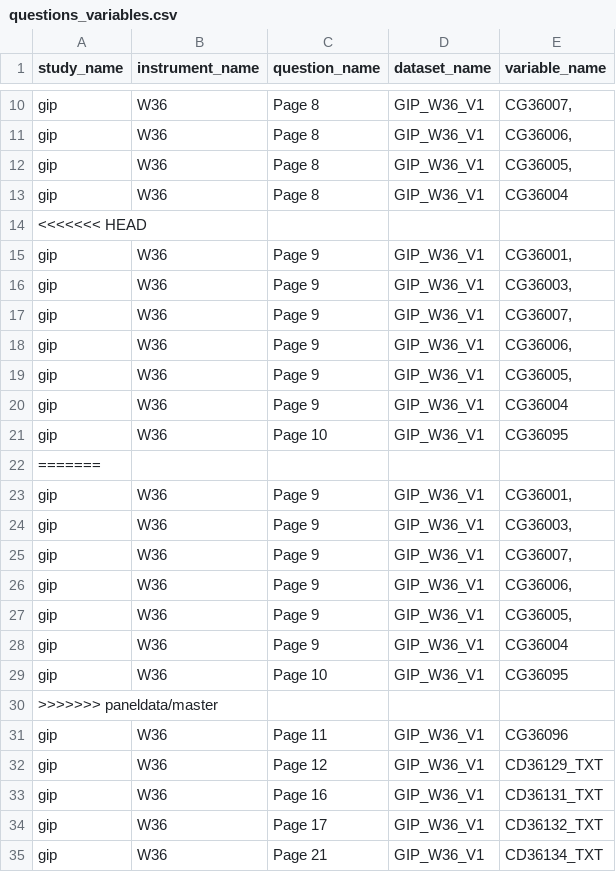
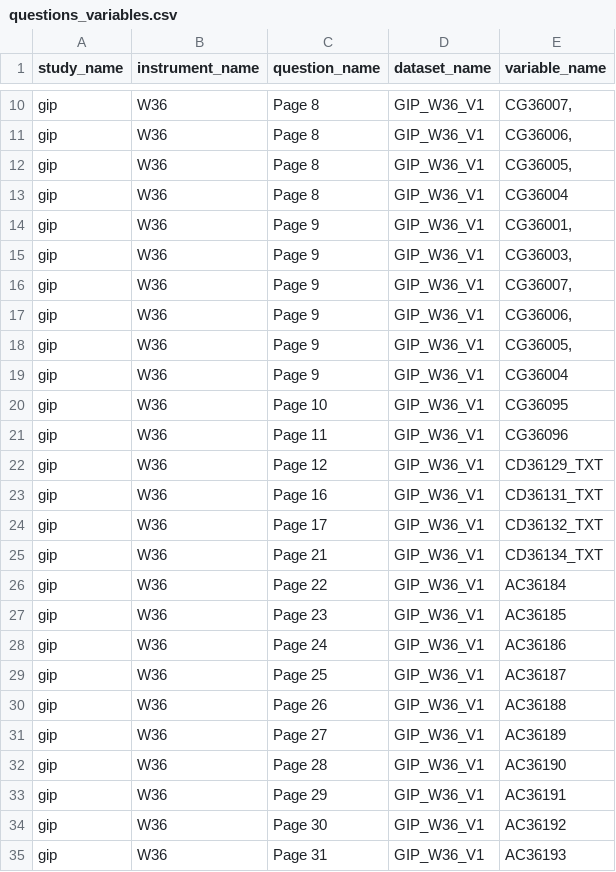
Before and after one commit to paneldata/gip, a CSV file: metadata/questions_variables.csv, drawn as a sheet; only a part is shown, gaps mark what is left out; the shorter side is filled out with more unchanged rows; the diff names each change by its address in the sheet, - before the commit and + after, or states it on an @@ line.

Commit message:
Fix metadata input

```diff
--- a/metadata/questions_variables.csv
+++ b/metadata/questions_variables.csv
-row 14: <<<<<<< HEAD
-row 22: =======
-row 23: gip | W36 | Page 9 | GIP_W36_V1 | CG36001,
-row 24: gip | W36 | Page 9 | GIP_W36_V1 | CG36003,
-row 25: gip | W36 | Page 9 | GIP_W36_V1 | CG36007,
-row 26: gip | W36 | Page 9 | GIP_W36_V1 | CG36006,
-row 27: gip | W36 | Page 9 | GIP_W36_V1 | CG36005,
-row 28: gip | W36 | Page 9 | GIP_W36_V1 | CG36004
-row 29: gip | W36 | Page 10 | GIP_W36_V1 | CG36095
-row 30: >>>>>>> paneldata/master
```
Also changed, not shown: metadata/attachments.csv, 1 other file.
